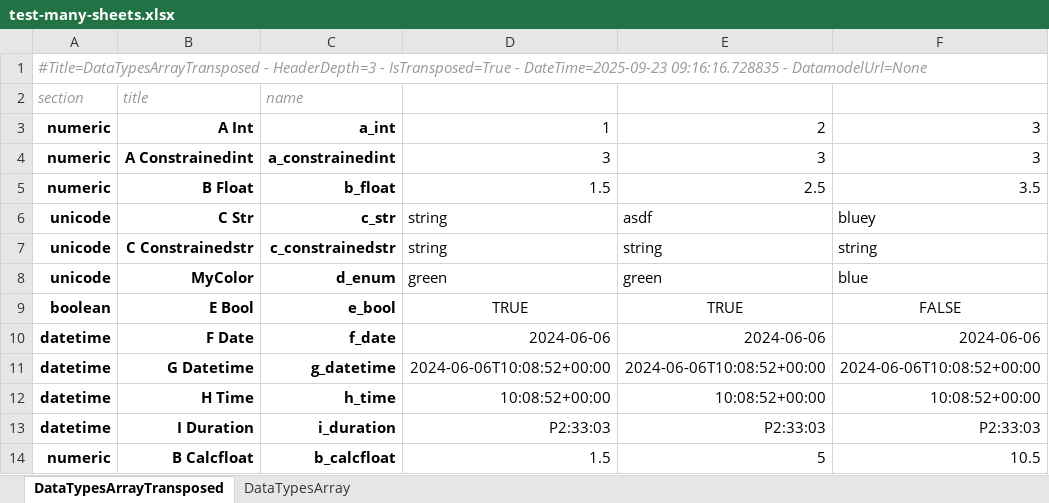
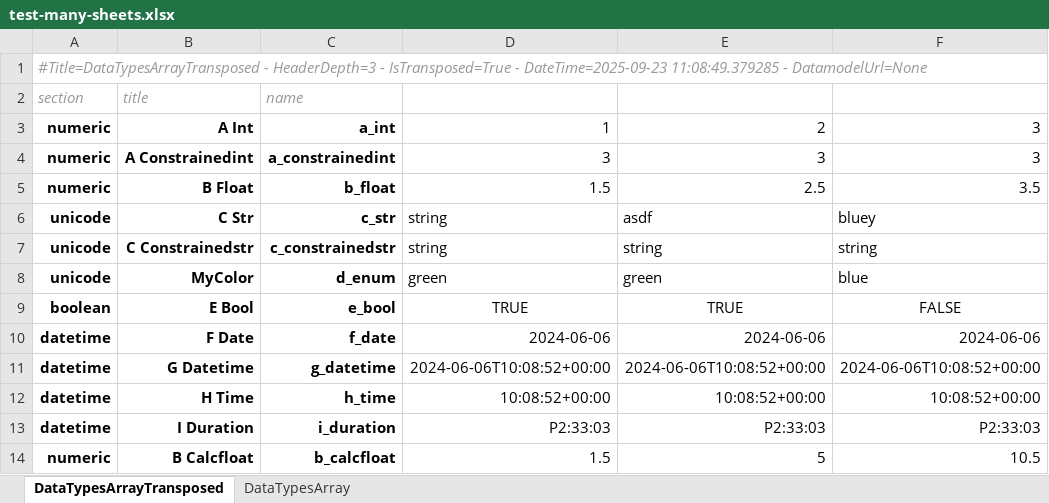
Before and after one commit to maxfordham/xlsxdatagrid, an Excel workbook: xl/test-many-sheets.xlsx, sheet DataTypesArrayTransposed, drawn as a sheet; values as stored, in another font and other column widths than the file's, no borders; conditional formats and table styles not drawn; the diff names each change by its address in the sheet, - before the commit and + after, or states it on an @@ line.

```diff
--- a/xl/test-many-sheets.xlsx (sheet DataTypesArrayTransposed)
+++ b/xl/test-many-sheets.xlsx (sheet DataTypesArrayTransposed)
-A1 (section): …- DateTime=2025-09-23 09:16:16.728835 - DatamodelUrl=None
+A1 (section): …- DateTime=2025-09-23 11:08:49.379285 - DatamodelUrl=None
```
Also changed, not shown: sheet DataTypesArray, xl/chart.xlsx, xl/test-t.xlsx, 1 other file.
